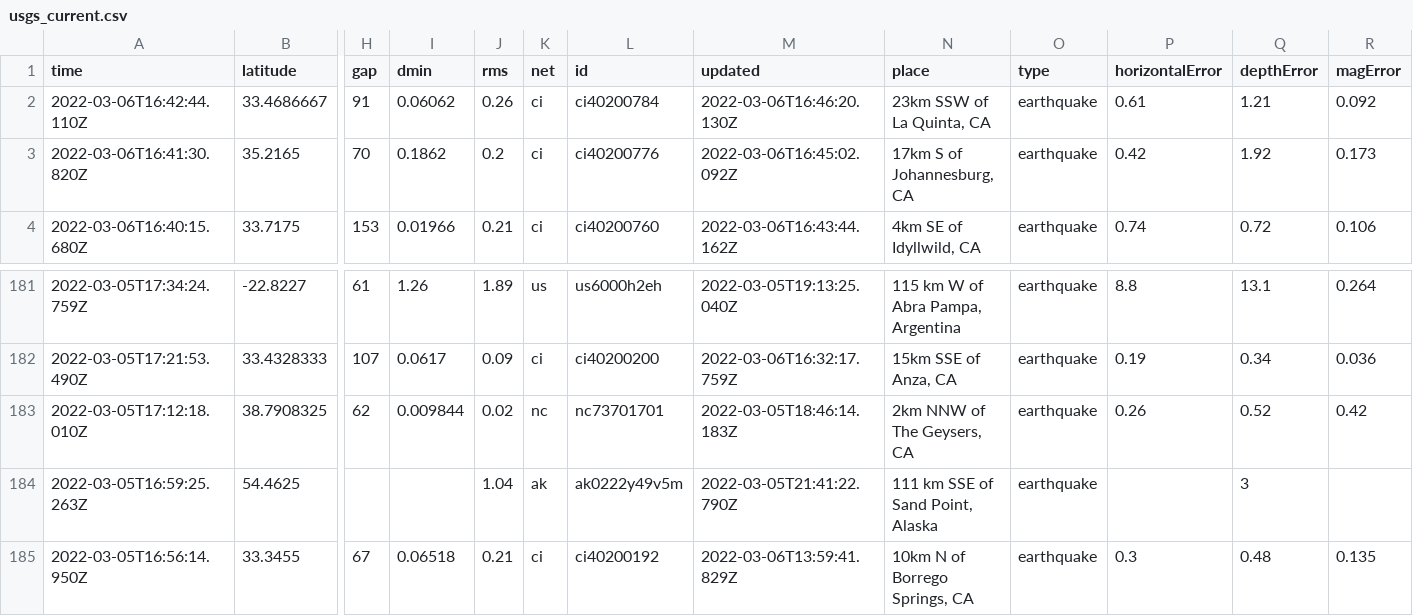
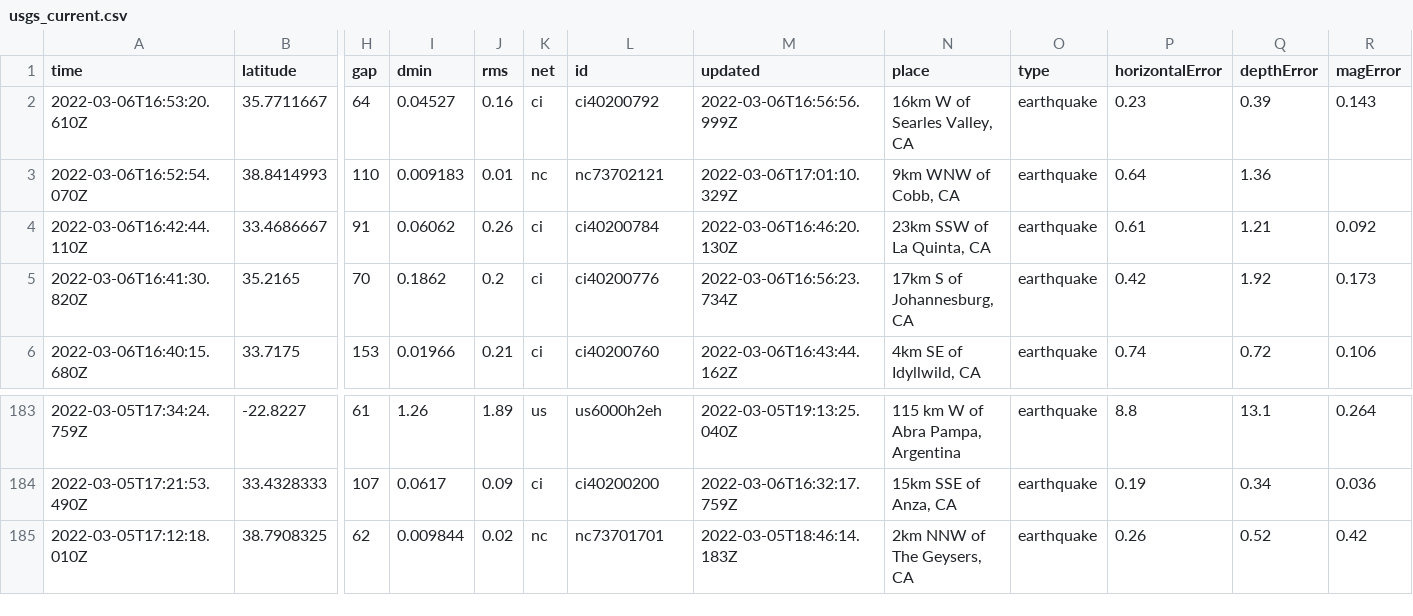
Before and after one commit to johnstont05/nicar22-github-actions, a CSV file: usgs_current.csv, drawn as a sheet; only a part is shown, gaps mark what is left out; removed rows and columns are numbered as before the commit, all else as after; rows hold the shown columns only; the diff names each change by its address in the sheet, - before the commit and + after, or states it on an @@ line.

```diff
--- a/usgs_current.csv
+++ b/usgs_current.csv
+row 2: 2022-03-06T16:53:20.610Z | 35.7711667 | 64 | 0.04527 | 0.16 | ci | ci40200792 | 2022-03-06T16:56:56.999Z | 16km W of Searles Valley, CA | earthquake | 0.23 | 0.39 | 0.143
+row 3: 2022-03-06T16:52:54.070Z | 38.8414993 | 110 | 0.009183 | 0.01 | nc | nc73702121 | 2022-03-06T17:01:10.329Z | 9km WNW of Cobb, CA | earthquake | 0.64 | 1.36
-M5 (updated): 2022-03-06T16:45:02.092Z
+M5 (updated): 2022-03-06T16:56:23.734Z
-row 184: 2022-03-05T16:59:25.263Z | 54.4625 |  |  | 1.04 | ak | ak0222y49v5m | 2022-03-05T21:41:22.790Z | 111 km SSE of Sand Point, Alaska | earthquake |  | 3
-row 185: 2022-03-05T16:56:14.950Z | 33.3455 | 67 | 0.06518 | 0.21 | ci | ci40200192 | 2022-03-06T13:59:41.829Z | 10km N of Borrego Springs, CA | earthquake | 0.3 | 0.48 | 0.135
```
Also changed, not shown: usgs_main.csv.
